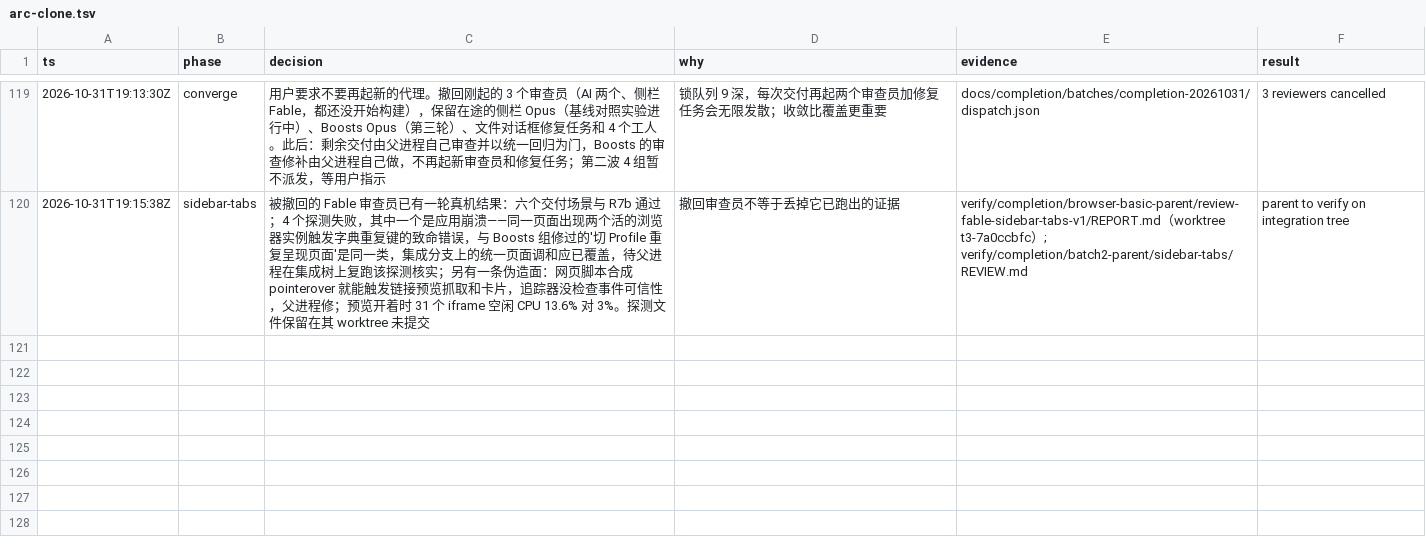
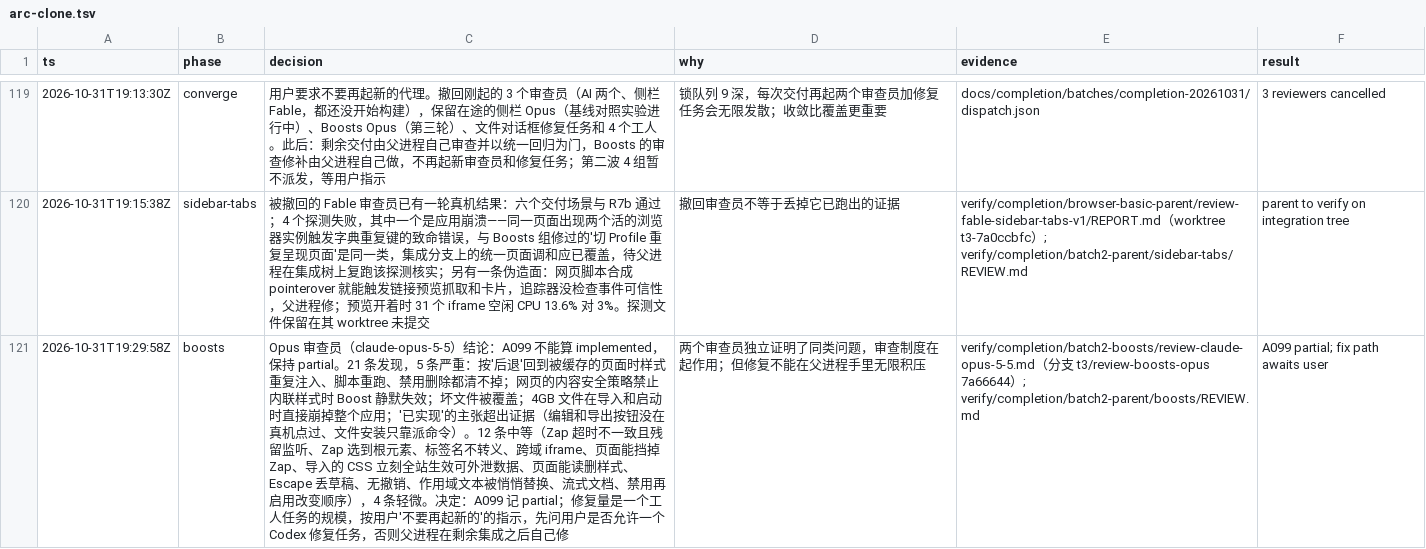
Before and after one commit to cyang2020/brk, a TSV file: .audit/arc-clone.tsv, drawn as a sheet; only a part is shown, gaps mark what is left out; the diff names each change by its address in the sheet, - before the commit and + after, or states it on an @@ line.

Commit message:
Record the Opus review of the boosts delivery: A099 stays partial

```diff
--- a/.audit/arc-clone.tsv
+++ b/.audit/arc-clone.tsv
+row 121: 2026-10-31T19:29:58Z | boosts | Opus 审查员（claude-opus-5-5）结论：A099 不能算 implemented，保持 partial。21 条发现，5 条严重：按'后退'回到被缓存的页面时样式重复注入、脚本重跑、禁用删除都清不掉；网页的内容安全策略禁止内联样式时 Boost 静默失效；坏文件被覆盖；4GB 文件在导入和启动时直接崩掉整个应用；'已实现'的主张超出证据（编辑和导出按钮没在真机点过、文件安装只靠派命令）。12 条中等（Zap 超时不一致且残留监听、Zap 选到根元素、标签名不转义、跨域 iframe、页面能挡掉 Zap、导入的 CSS 立刻全站生效可外泄数据、页面能读删样式、Escape 丢草稿、无撤销、作用域文本被悄悄替换、流式文档、禁用再启用改变顺序），4 条轻微。决定：A099 记 partial；修复量是一个工人任务的规模，按用户'不要再起新的'的指示，先问用户是否允许一个 Codex 修复任务，否则父进程在剩余集成之后自己修 | 两个审查员独立证明了同类问题，审查制度在起作用；但修复不能在父进程手里无限积压 | verify/completion/batch2-boosts/review-claude-opus-5-5.md（分支 t3/review-boosts-opus 7a66644）; verify/completion/batch2-parent/boosts/REVIEW.md | A099 partial; fix path awaits user
```
